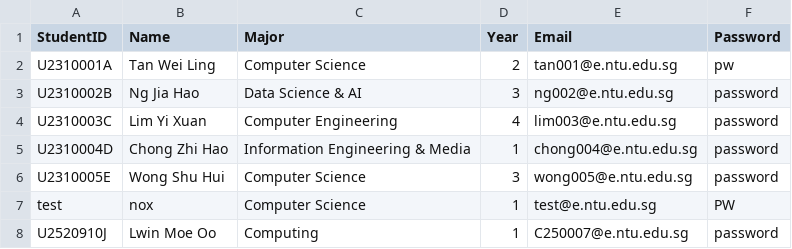
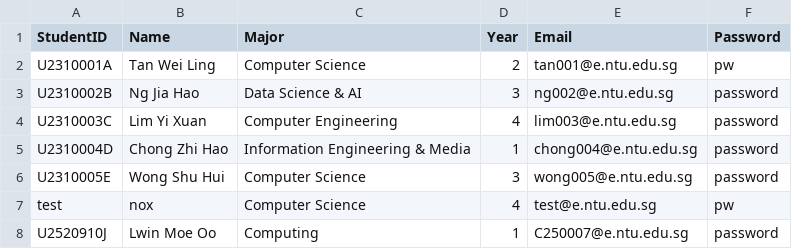
Before and after one commit to LeoTan123/NTU-CT2003-Assignment, a CSV file: InternshipSystem/src/sample_student_list.csv, drawn as a sheet.

```diff
--- a/InternshipSystem/src/sample_student_list.csv
+++ b/InternshipSystem/src/sample_student_list.csv
@@ -6,3 +6,3 @@ U2310004D,Chong Zhi Hao,Information Engineering & Media,1,chong004@e.ntu.edu.sg,
 U2310005E,Wong Shu Hui,Computer Science,3,wong005@e.ntu.edu.sg,password
-test,nox,Computer Science,1,test@e.ntu.edu.sg,PW
+test,nox,Computer Science,4,test@e.ntu.edu.sg,pw
 U2520910J,Lwin Moe Oo,Computing,1,C250007@e.ntu.edu.sg,password
```
Also changed, not shown: InternshipSystem/src/internship_applications_list.csv, InternshipSystem/src/sample_company_representative_list.csv, 4 other files.
